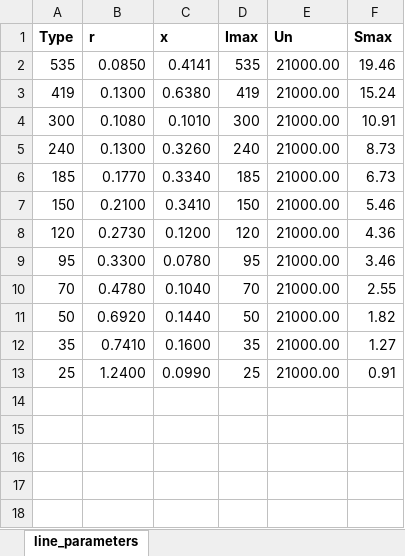
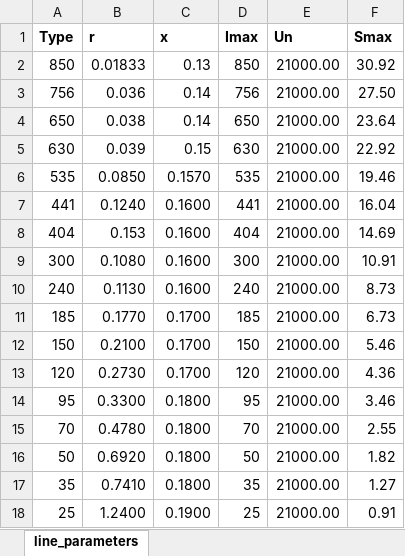
Before and after one commit to IEE-TUGraz/V2G-QUESTS-PSOM, an Excel workbook: data_preparation/standard_line_parameters.xlsx, sheet line_parameters, drawn as a sheet; values as stored, in another font and other column widths than the file's, no borders; removed rows and columns are numbered as before the commit, all else as after; the diff names each change by its address in the sheet, - before the commit and + after, or states it on an @@ line.

Commit message:
Update line parameters per location. Update standart line parameters. Prepare config for SOCP exactness and charging mode

```diff
--- a/data_preparation/standard_line_parameters.xlsx (sheet line_parameters)
+++ b/data_preparation/standard_line_parameters.xlsx (sheet line_parameters)
+row 2: 850 | 0.01833 | 0.13 | 850 | 21000.00 | 30.92
+row 3: 756 | 0.036 | 0.14 | 756 | 21000.00 | 27.50
+row 4: 650 | 0.038 | 0.14 | 650 | 21000.00 | 23.64
+row 5: 630 | 0.039 | 0.15 | 630 | 21000.00 | 22.92
-C6 (x): 0.4141
+C6 (x): 0.1570
-row 3: 419 | 0.1300 | 0.6380 | 419 | 21000.00 | 15.24
+row 7: 441 | 0.1240 | 0.1600 | 441 | 21000.00 | 16.04
+row 8: 404 | 0.153 | 0.1600 | 404 | 21000.00 | 14.69
-C9 (x): 0.1010
+C9 (x): 0.1600
-B10 (r): 0.1300
+B10 (r): 0.1130
-C10 (x): 0.3260
+C10 (x): 0.1600
-C11 (x): 0.3340
+C11 (x): 0.1700
-C12 (x): 0.3410
+C12 (x): 0.1700
-C13 (x): 0.1200
+C13 (x): 0.1700
-C14 (x): 0.0780
+C14 (x): 0.1800
-C15 (x): 0.1040
+C15 (x): 0.1800
-C16 (x): 0.1440
+C16 (x): 0.1800
-C17 (x): 0.1600
+C17 (x): 0.1800
-C18 (x): 0.0990
+C18 (x): 0.1900
```
Also changed, not shown: formulas that keep their value, 3 other files.
